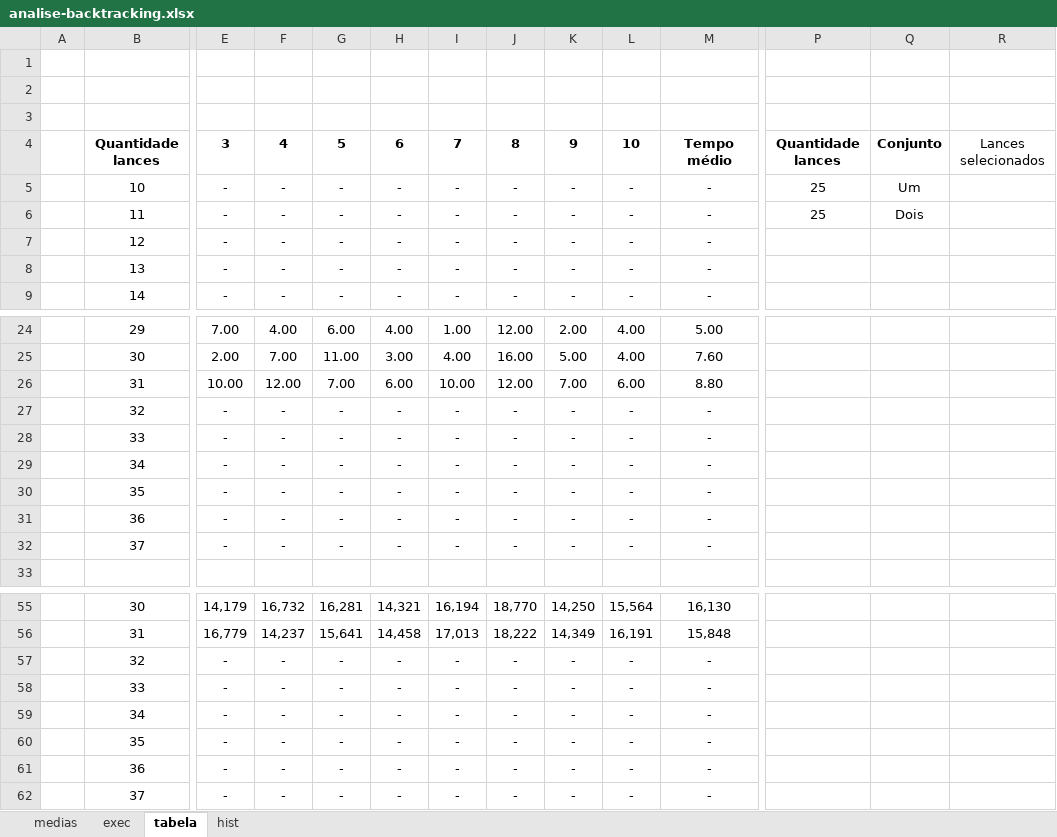
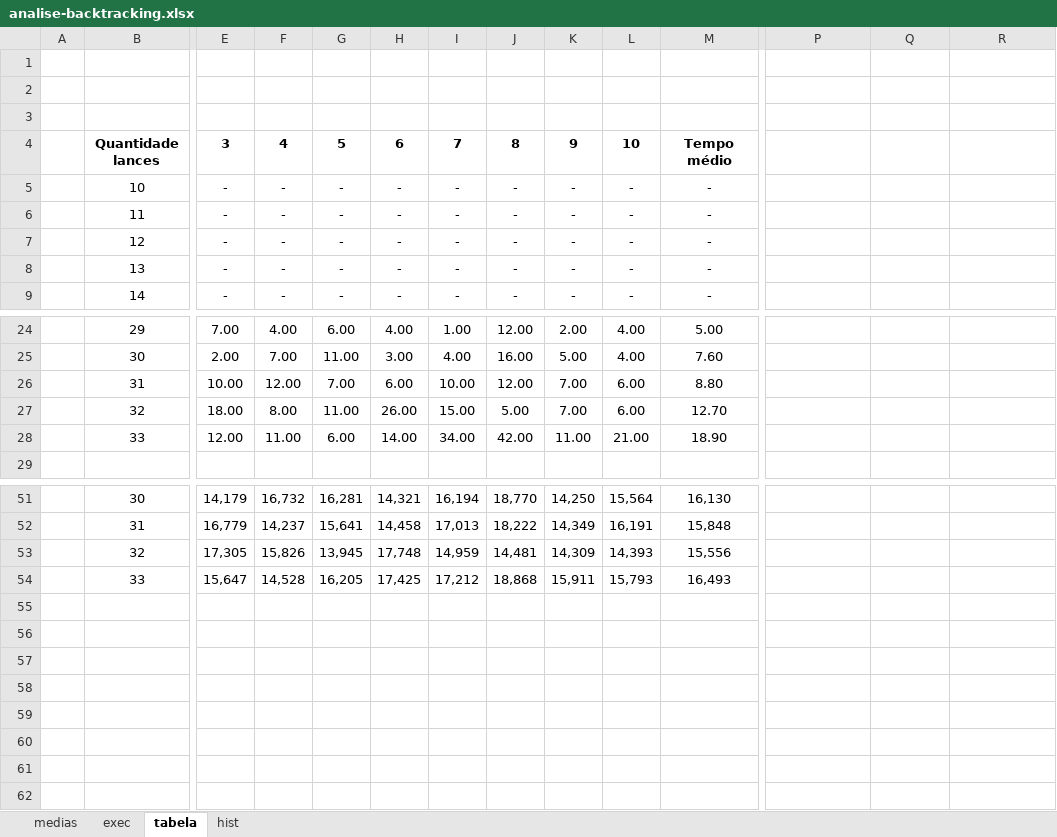
Before and after one commit to DisciplinasProgramacao/leilaodeenergia-tp-grupo-alunossemgrupo, an Excel workbook: analises/analise-backtracking.xlsx, sheet tabela, drawn as a sheet; only a part is shown, gaps mark what is left out; values as stored, in another font and other column widths than the file's, no borders; removed rows and columns are numbered as before the commit, all else as after; rows hold the shown columns only; the diff names each change by its address in the sheet, - before the commit and + after, or states it on an @@ line.

Commit message:
Finalizado sessao de comparacao e revisao do relatorio de backtracking

```diff
--- a/analises/analise-backtracking.xlsx (sheet tabela)
+++ b/analises/analise-backtracking.xlsx (sheet tabela)
-P4: Quantidade lances
+P4: (empty)
-Q4: Conjunto
+Q4: (empty)
-R4: Lances selecionados
+R4: (empty)
-P5:P6: 25
+P5:P6: (empty)
-Q5: Um
+Q5: (empty)
-Q6: Dois
+Q6: (empty)
-row 27:  | 32 | - | - | - | - | - | - | - | - | -
-row 28:  | 33 | - | - | - | - | - | - | - | - | -
-row 29:  | 34 | - | - | - | - | - | - | - | - | -
-row 30:  | 35 | - | - | - | - | - | - | - | - | -
-row 31:  | 36 | - | - | - | - | - | - | - | - | -
-row 32:  | 37 | - | - | - | - | - | - | - | - | -
+row 27:  | 32 | 18.00 | 8.00 | 11.00 | 26.00 | 15.00 | 5.00 | 7.00 | 6.00 | 12.70
+row 28:  | 33 | 12.00 | 11.00 | 6.00 | 14.00 | 34.00 | 42.00 | 11.00 | 21.00 | 18.90
-row 57:  | 32 | - | - | - | - | - | - | - | - | -
-row 58:  | 33 | - | - | - | - | - | - | - | - | -
-row 59:  | 34 | - | - | - | - | - | - | - | - | -
-row 60:  | 35 | - | - | - | - | - | - | - | - | -
-row 61:  | 36 | - | - | - | - | - | - | - | - | -
-row 62:  | 37 | - | - | - | - | - | - | - | - | -
+row 53:  | 32 | 17,305 | 15,826 | 13,945 | 17,748 | 14,959 | 14,481 | 14,309 | 14,393 | 15,556
+row 54:  | 33 | 15,647 | 14,528 | 16,205 | 17,425 | 17,212 | 18,868 | 15,911 | 15,793 | 16,493
```
Also changed, not shown: sheet exec, sheet medias, formulas that keep their value, charts or pictures, 7 other files.
